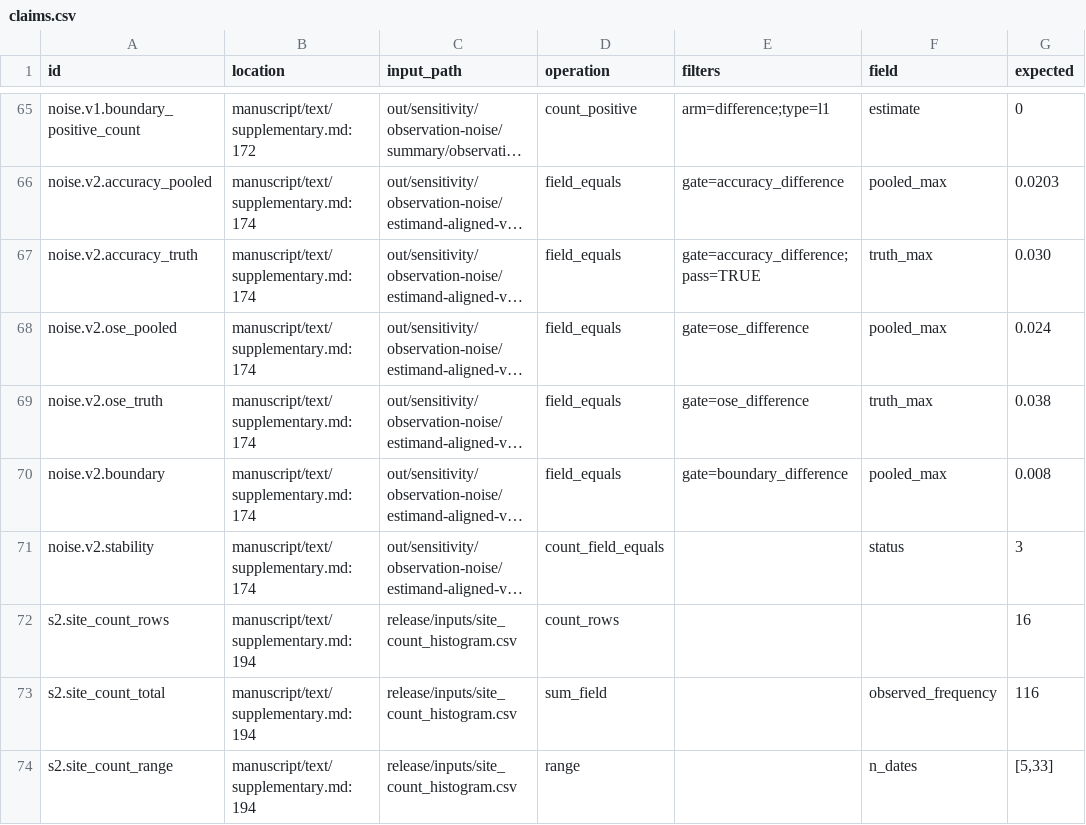
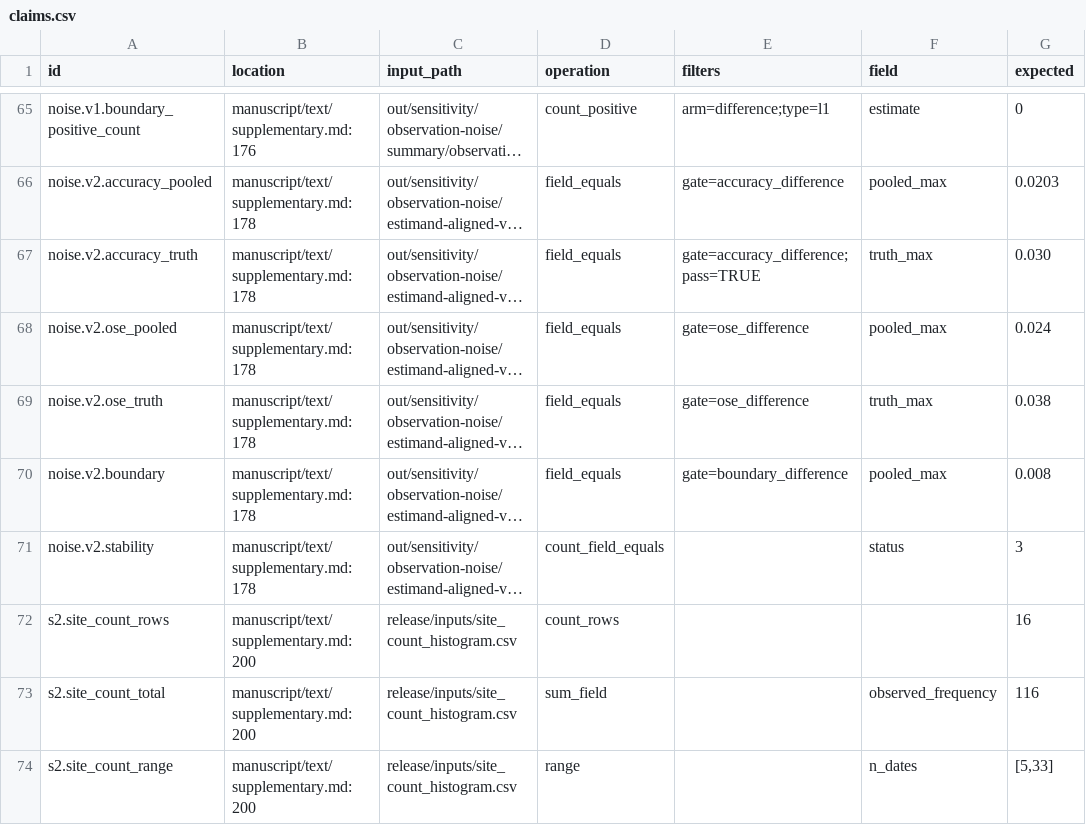
Before and after one commit to BWBrook/rc-dates, a CSV file: release/claims.csv, drawn as a sheet; only a part is shown, gaps mark what is left out; long unchanged cells end in …; the diff covers the shown part only; the diff names each change by its address in the sheet, - before the commit and + after, or states it on an @@ line.

```diff
--- a/release/claims.csv
+++ b/release/claims.csv
-B65 (location): manuscript/text/supplementary.md:172
+B65 (location): manuscript/text/supplementary.md:176
-B66:B71 (location): manuscript/text/supplementary.md:174
+B66:B71 (location): manuscript/text/supplementary.md:178
-B72:B74 (location): manuscript/text/supplementary.md:194
+B72:B74 (location): manuscript/text/supplementary.md:200
```
Also changed, not shown: 4 added rows, 2 removed rows and 35 edited cells elsewhere in this file, 24 other files.
